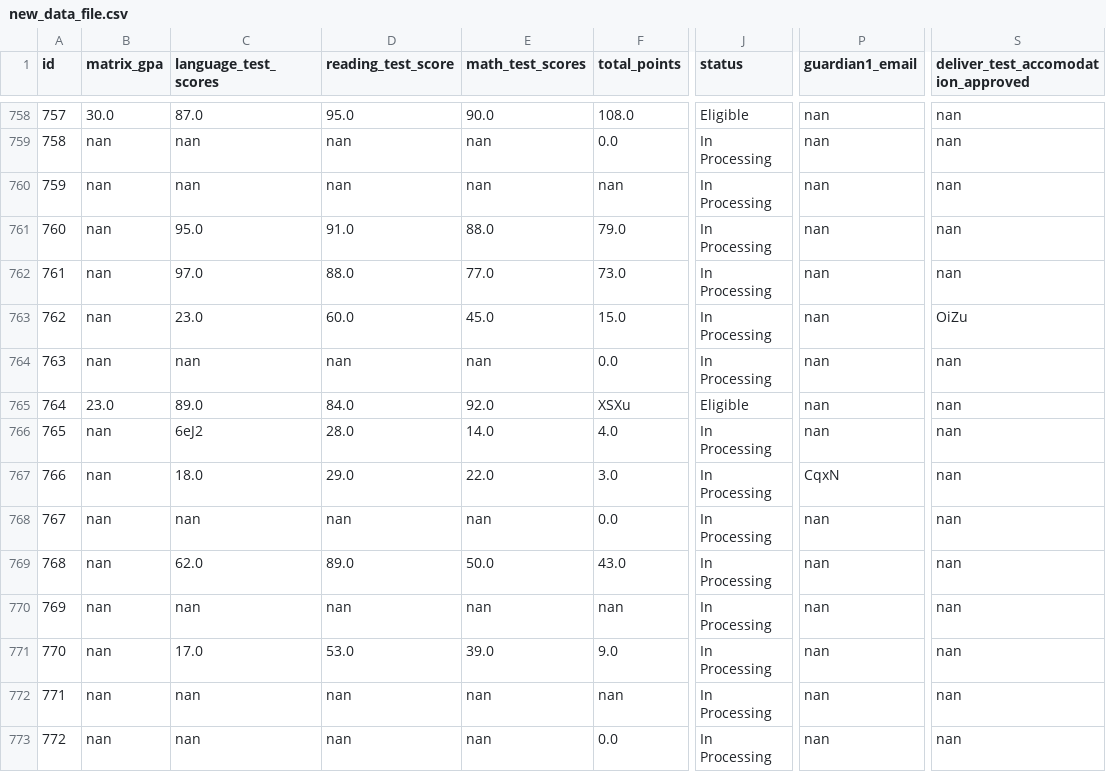
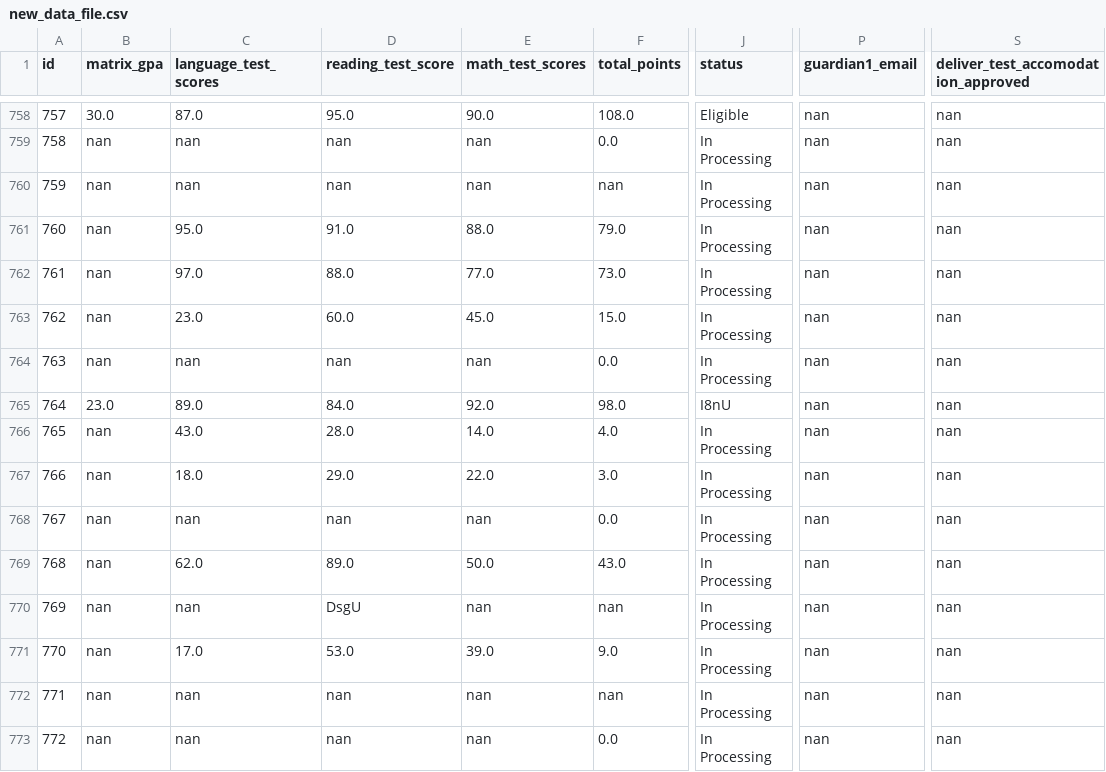
Before and after one commit to rss5799/Admissions-Management-System, a CSV file: new_data_file.csv, drawn as a sheet; only a part is shown, gaps mark what is left out; the diff covers the shown part only; the diff names each change by its address in the sheet, - before the commit and + after, or states it on an @@ line.

Commit message:
updated unit tests

```diff
--- a/new_data_file.csv
+++ b/new_data_file.csv
-S763: OiZu
+S763: nan
-F765 (total_points): XSXu
+F765 (total_points): 98.0
-J765 (status): Eligible
+J765 (status): I8nU
-C766 (language_test_scores): 6eJ2
+C766 (language_test_scores): 43.0
-P767 (guardian1_email): CqxN
+P767 (guardian1_email): nan
-D770 (reading_test_score): nan
+D770 (reading_test_score): DsgU
```
Also changed, not shown: 192 edited cells elsewhere in this file, DummyDataComplete.csv, 2 other files.
